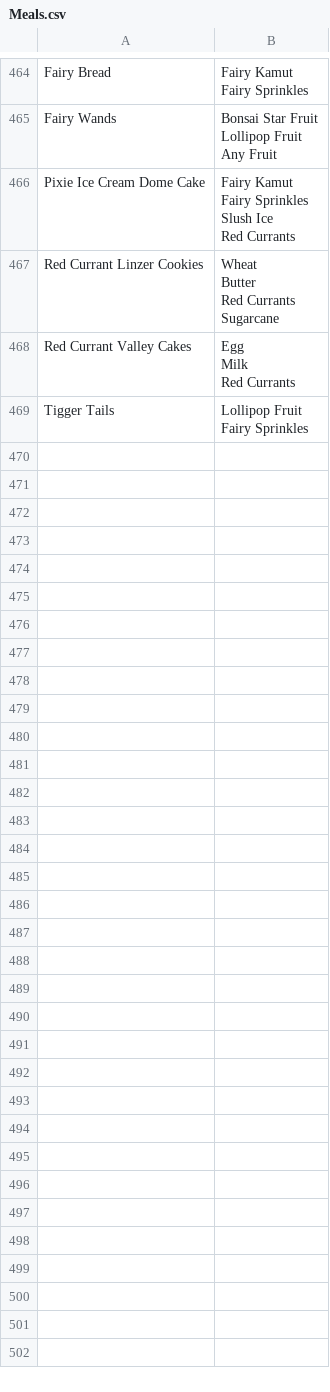
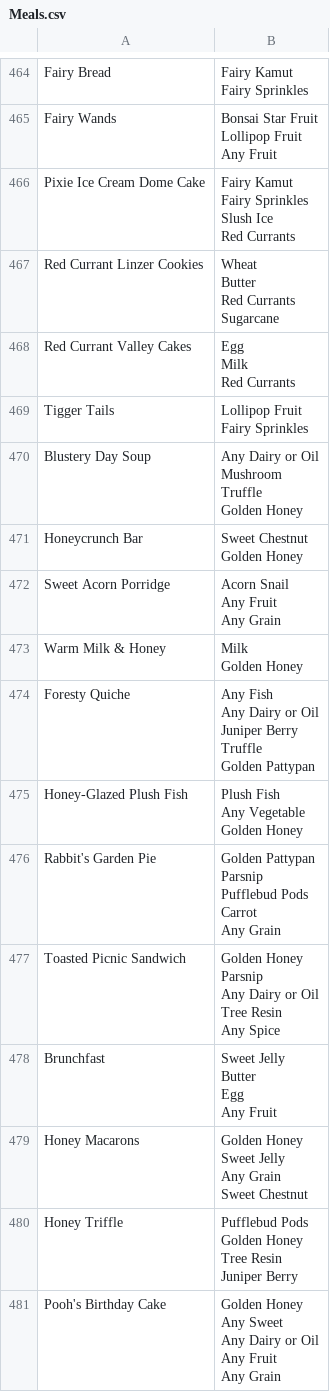
Before and after one commit to ljensenpdx/DDLV-Tracker, a CSV file: Meals.csv, drawn as a sheet; only a part is shown, gaps mark what is left out.

```diff
--- a/Meals.csv
+++ b/Meals.csv
@@ -1538 +1538,47 @@
  Fairy Sprinkles"
+"Blustery Day Soup","Any Dairy or Oil
+ Mushroom
+ Truffle
+ Golden Honey"
+"Honeycrunch Bar","Sweet Chestnut
+ Golden Honey"
+"Sweet Acorn Porridge","Acorn Snail
+ Any Fruit
+ Any Grain"
+"Warm Milk & Honey","Milk
+ Golden Honey"
+"Foresty Quiche","Any Fish
+ Any Dairy or Oil
+ Juniper Berry
+ Truffle
+ Golden Pattypan"
+"Honey-Glazed Plush Fish","Plush Fish
+ Any Vegetable
+ Golden Honey"
+"Rabbit's Garden Pie","Golden Pattypan
+ Parsnip
+ Pufflebud Pods
+ Carrot
+ Any Grain"
+"Toasted Picnic Sandwich","Golden Honey
+ Parsnip
+ Any Dairy or Oil
+ Tree Resin
+ Any Spice"
+"Brunchfast","Sweet Jelly
+ Butter
+ Egg
+ Any Fruit"
+"Honey Macarons","Golden Honey
+ Sweet Jelly
+ Any Grain
+ Sweet Chestnut"
+"Honey Triffle","Pufflebud Pods
+ Golden Honey
+ Tree Resin
+ Juniper Berry"
+"Pooh's Birthday Cake","Golden Honey
+ Any Sweet
+ Any Dairy or Oil
+ Any Fruit
+ Any Grain"
```
Also changed, not shown: Flowers.csv, 6 other files.
